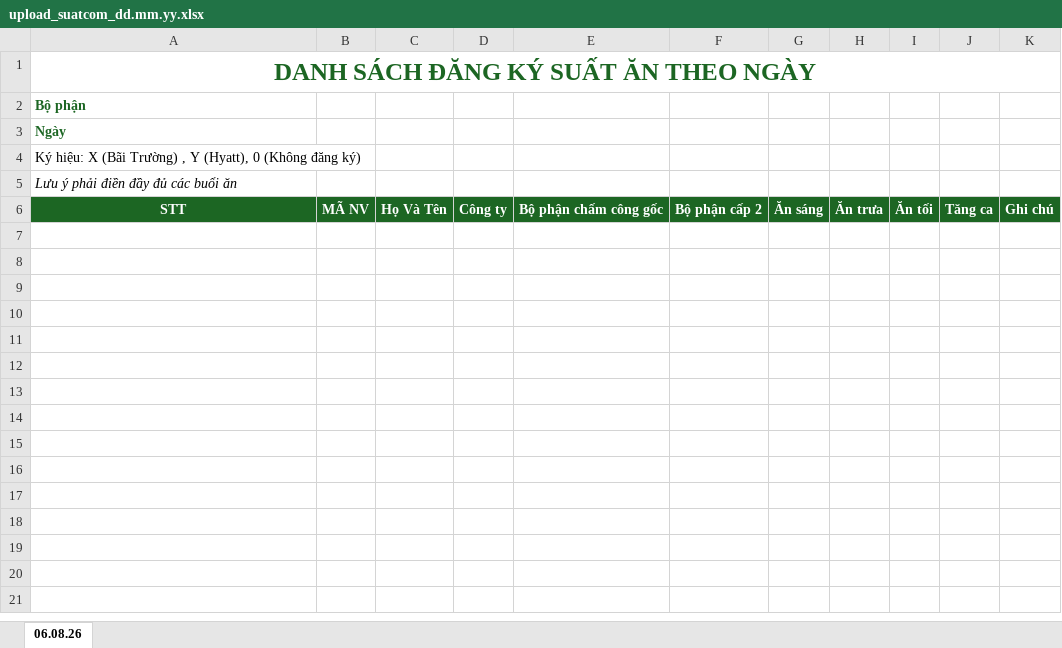
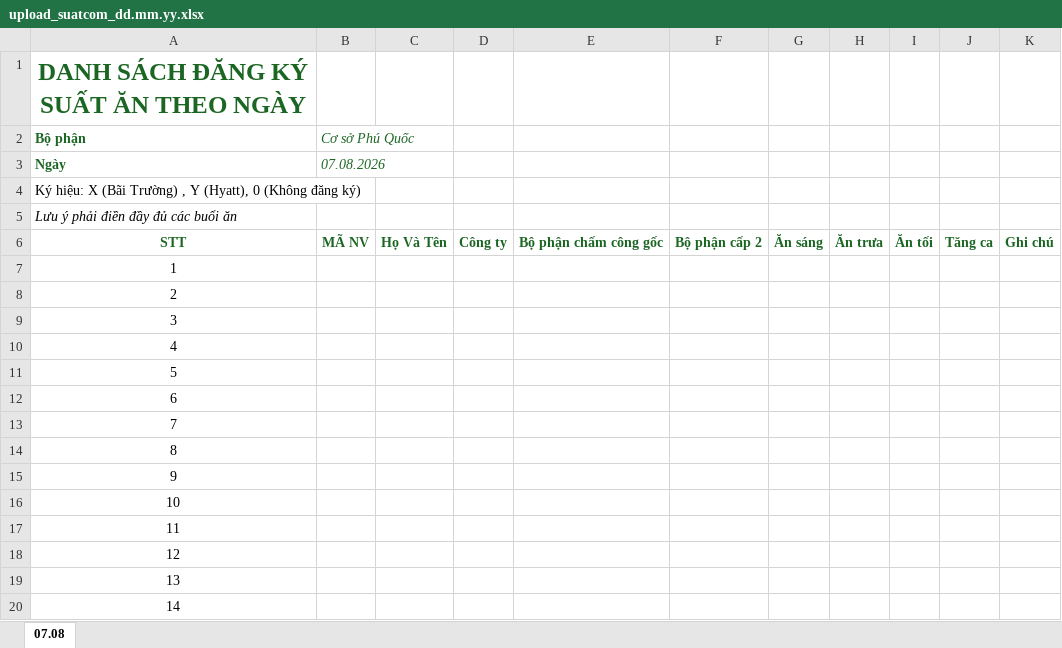
Before and after one commit to trunghieuappsheet-cell/BMMS, an Excel workbook: upload_suatcom_dd.mm.yy.xlsx, sheet 07.08, drawn as a sheet; only a part is shown; values as stored, in another font and other column widths than the file's, no borders; table styles not drawn; removed rows and columns are numbered as before the commit, all else as after; the diff covers the shown part only; the diff names each change by its address in the sheet, - before the commit and + after, or states it on an @@ line.

Commit message:
Add files via upload

```diff
--- a/upload_suatcom_dd.mm.yy.xlsx (sheet 07.08)
+++ b/upload_suatcom_dd.mm.yy.xlsx (sheet 07.08)
-sheet tab: 06.08.26
+sheet tab: 07.08
-A1:K1 merged
-B2: (empty)
+B2: Cơ sở Phú Quốc
-B3 (Cơ sở Phú Quốc): (empty)
+B3 (Cơ sở Phú Quốc): 07.08.2026
@@ A6:K6 fill: #1C6623 → none, text colour: #FFFFFF → #1C6623 @@
+row 7: 1
+row 8: 2
+row 9: 3
+row 10: 4
+row 11: 5
+row 12: 6
+row 13: 7
+row 14: 8
+row 15: 9
+row 16: 10
+row 17: 11
+row 18: 12
+row 19: 13
+row 20: 14
```
Also changed, not shown: 1005 added rows elsewhere in this sheet.
